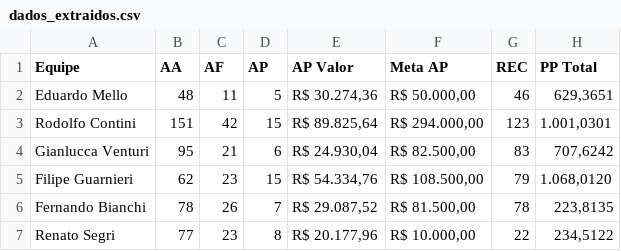
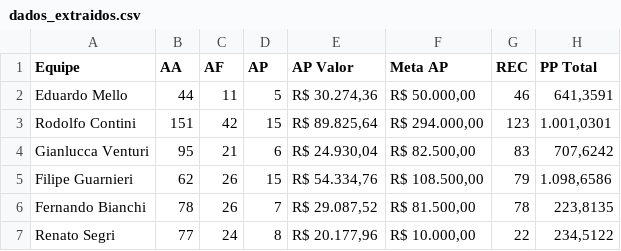
Before and after one commit to sprietootero/gestaoavista-sp1, a CSV file: dados_extraidos.csv, drawn as a sheet.

```diff
--- a/dados_extraidos.csv
+++ b/dados_extraidos.csv
@@ -1,7 +1,7 @@
 Equipe,AA,AF,AP,AP Valor,Meta AP,REC,PP Total
-Eduardo Mello,48,11,5,"R$ 30.274,36","R$ 50.000,00",46,"629,3651"
+Eduardo Mello,44,11,5,"R$ 30.274,36","R$ 50.000,00",46,"641,3591"
 Rodolfo Contini,151,42,15,"R$ 89.825,64","R$ 294.000,00",123,"1.001,0301"
 Gianlucca Venturi,95,21,6,"R$ 24.930,04","R$ 82.500,00",83,"707,6242"
-Filipe Guarnieri,62,23,15,"R$ 54.334,76","R$ 108.500,00",79,"1.068,0120"
+Filipe Guarnieri,62,26,15,"R$ 54.334,76","R$ 108.500,00",79,"1.098,6586"
 Fernando Bianchi,78,26,7,"R$ 29.087,52","R$ 81.500,00",78,"223,8135"
-Renato Segri,77,23,8,"R$ 20.177,96","R$ 10.000,00",22,"234,5122"
+Renato Segri,77,24,8,"R$ 20.177,96","R$ 10.000,00",22,"234,5122"
```
Also changed, not shown: ranking_7dias.csv, 2 other files.
